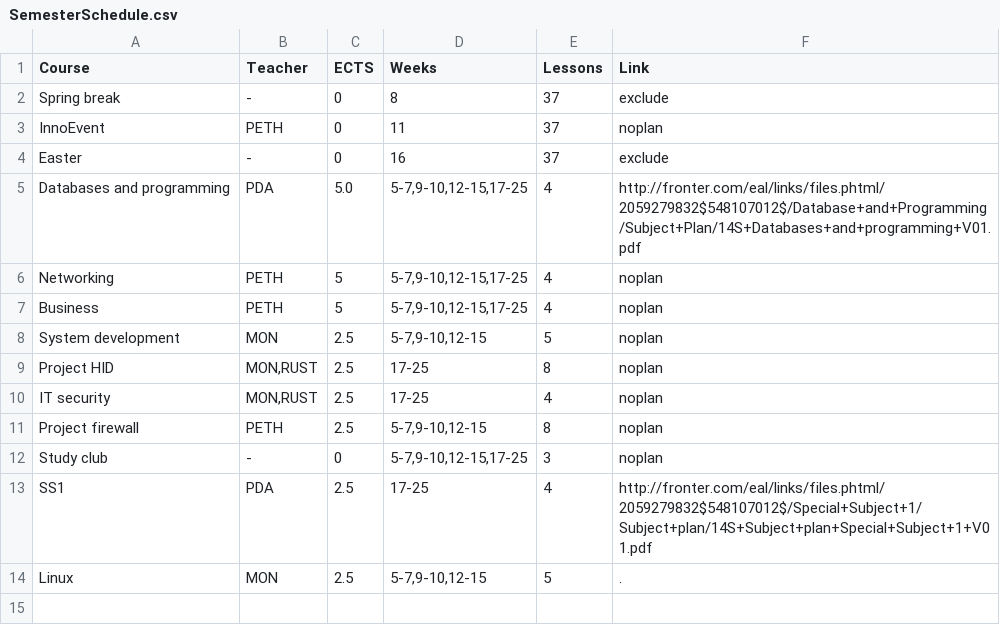
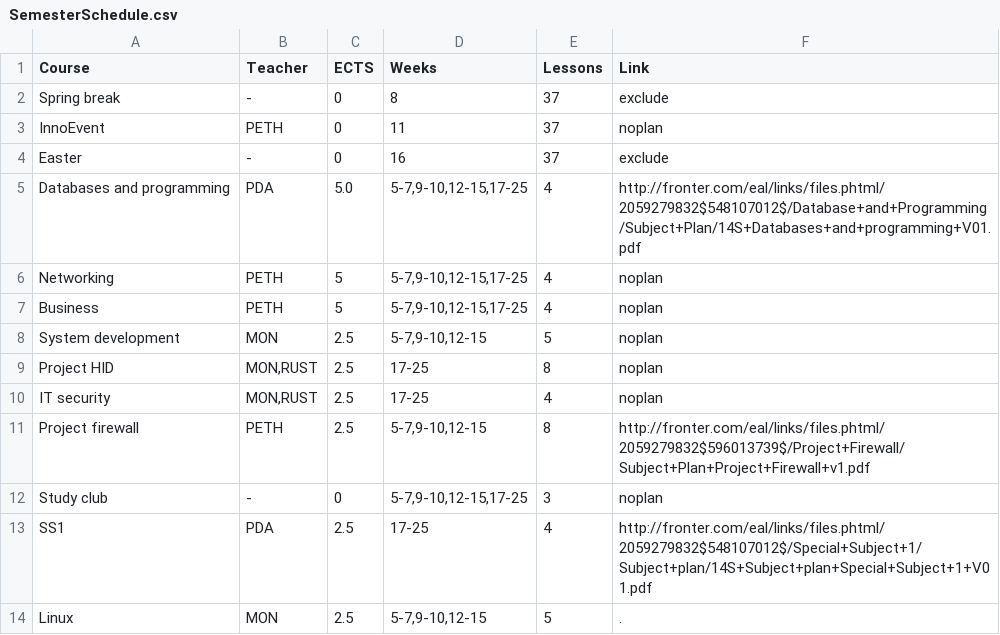
Before and after one commit to moozer/PlaskData, a CSV file: pages/2014S/ITT2 NW/SemesterSchedule.csv, drawn as a sheet.

Commit message:
added profw subject plan

```diff
--- a/pages/2014S/ITT2 NW/SemesterSchedule.csv
+++ b/pages/2014S/ITT2 NW/SemesterSchedule.csv
@@ -10,3 +10,3 @@ Project HID	MON,RUST	2.5	17-25	8	noplan
 IT security	MON,RUST	2.5	17-25	4	noplan
-Project firewall	PETH	2.5	5-7,9-10,12-15	8	noplan
+Project firewall	PETH	2.5	5-7,9-10,12-15	8	http://fronter.com/eal/links/files.phtml/2059279832$596013739$/Project+Firewall/Subject+Plan+Project+Firewall+v1.pdf
 Study club	-	0	5-7,9-10,12-15,17-25	3	noplan
```
